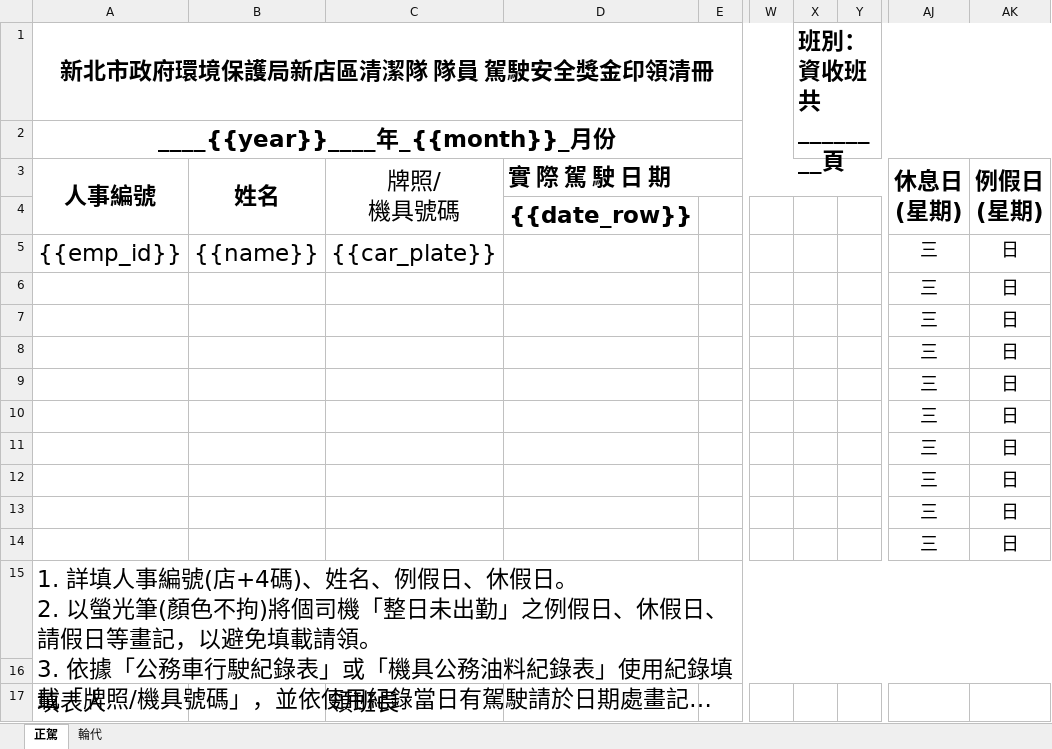
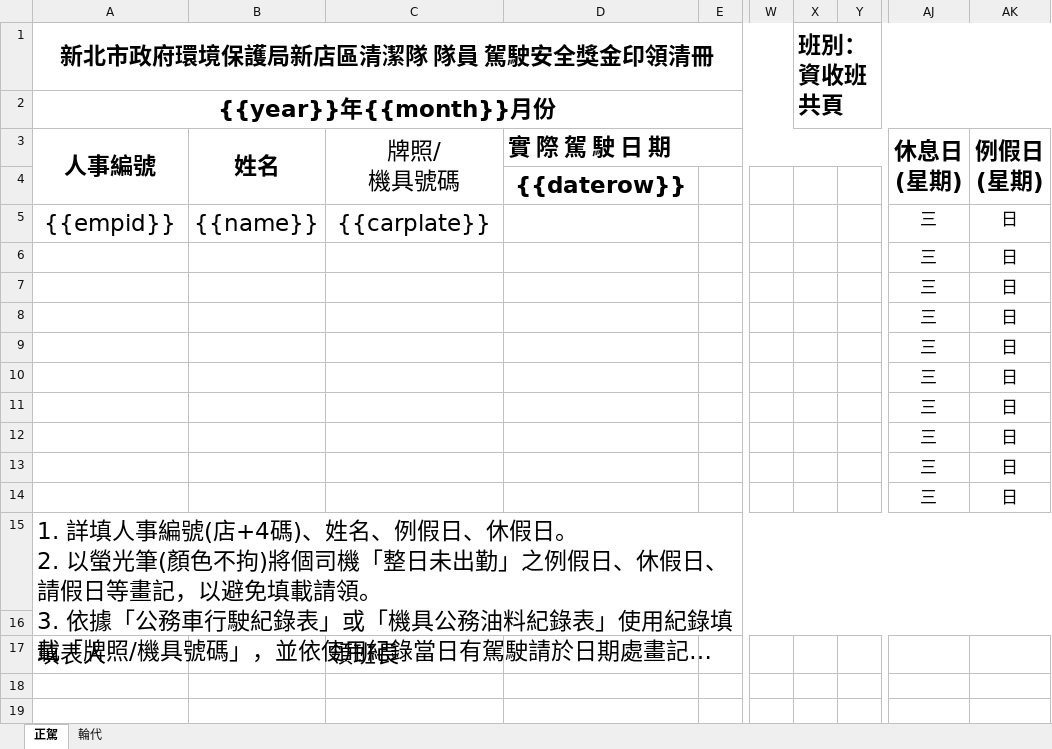
Before and after one commit to AnimeggUnity/StaffManager_PWA, an Excel workbook: public/templates/drivebonus_template_v2.xlsx, sheet 正駕, drawn as a sheet; only a part is shown, gaps mark what is left out; long unchanged cells end in …; values as stored, in another font and other column widths than the file's, no borders; the diff names each change by its address in the sheet, - before the commit and + after, or states it on an @@ line.

```diff
--- a/public/templates/drivebonus_template_v2.xlsx (sheet 正駕)
+++ b/public/templates/drivebonus_template_v2.xlsx (sheet 正駕)
-X1: 班別： 資收班 共________頁
+X1: 班別： 資收班 共頁
-A2 (新北市政府環境保護局新店區清潔隊 隊員 駕駛安全獎金印領清冊): ____{{year}}____年_{{month}}_月份
+A2 (新北市政府環境保護局新店區清潔隊 隊員 駕駛安全獎金印領清冊): {{year}}年{{month}}月份
-D4: {{date_row}}
+D4: {{daterow}}
-A5 (新北市政府環境保護局新店區清潔隊 隊員 駕駛安全獎金印領清冊): {{emp_id}}
+A5 (新北市政府環境保護局新店區清潔隊 隊員 駕駛安全獎金印領清冊): {{empid}}
-C5: {{car_plate}}
+C5: {{carplate}}
@@ AJ5:AK14 text size: smaller @@
```
Also changed, not shown: sheet 輪代, 2 other files.
